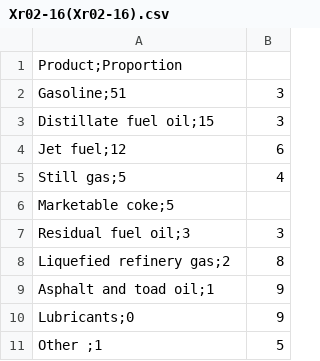
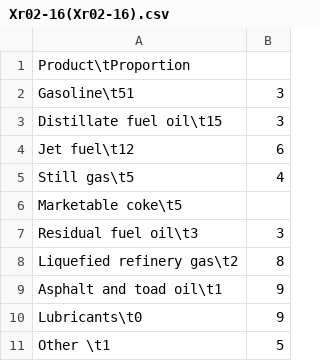
Before and after one commit to igneeldragon82/Workshops, a CSV file: Xr02-16(Xr02-16).csv, drawn as a sheet.

Commit message:
Update Xr02-16(Xr02-16).csv
tabs rather than commas

```diff
--- a/Xr02-16(Xr02-16).csv
+++ b/Xr02-16(Xr02-16).csv
@@ -1,11 +1,11 @@
-Product;Proportion
-Gasoline;51,3
-Distillate fuel oil;15,3
-Jet fuel;12,6
-Still gas;5,4
-Marketable coke;5
-Residual fuel oil;3,3
-Liquefied refinery gas;2,8
-Asphalt and toad oil;1,9
-Lubricants;0,9
-Other ;1,5
+Product\tProportion
+Gasoline\t51,3
+Distillate fuel oil\t15,3
+Jet fuel\t12,6
+Still gas\t5,4
+Marketable coke\t5
+Residual fuel oil\t3,3
+Liquefied refinery gas\t2,8
+Asphalt and toad oil\t1,9
+Lubricants\t0,9
+Other \t1,5
```
